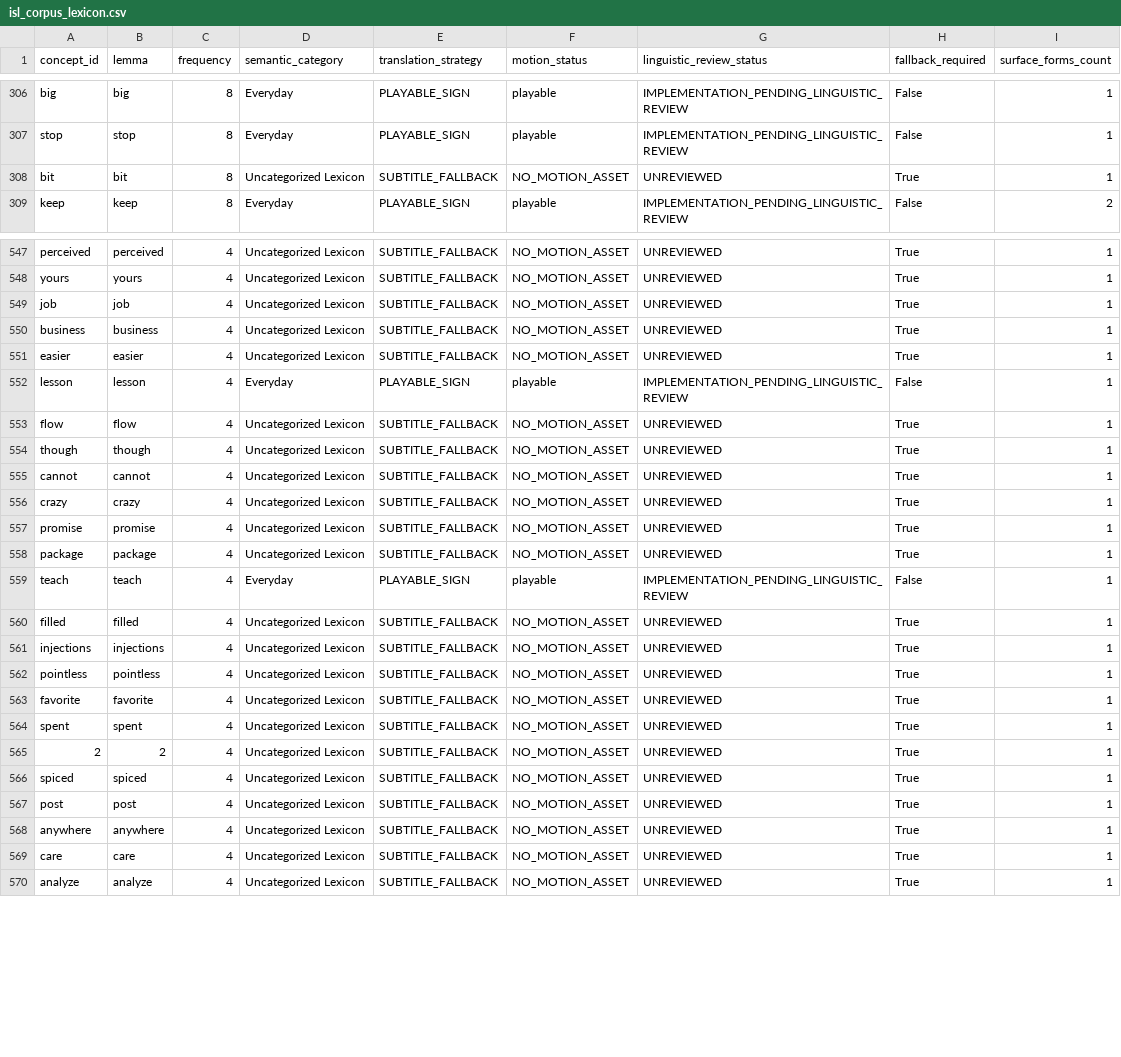
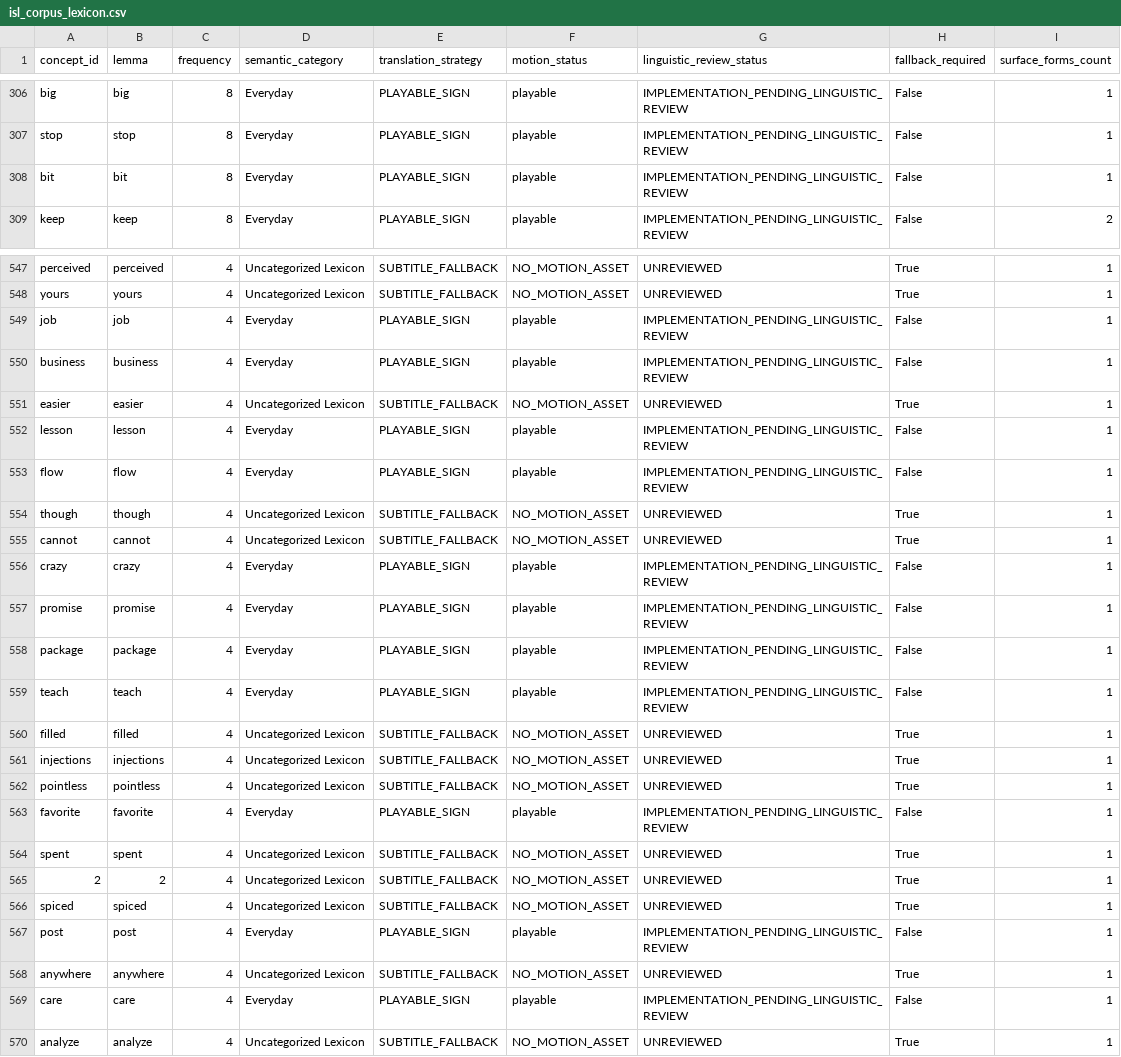
Before and after one commit to shammatthews-life/Sign-interpretor, a CSV file: data/isl_corpus_lexicon.csv, drawn as a sheet; only a part is shown, gaps mark what is left out; the diff covers the shown part only.

Commit message:
feat(isl): expand library to 356 signs and reach 88.11% communicative coverage (H24-B7)

```diff
--- a/data/isl_corpus_lexicon.csv
+++ b/data/isl_corpus_lexicon.csv
@@ -307,3 +307,3 @@ big,big,8,Everyday,PLAYABLE_SIGN,playable,IMPLEMENTATION_PENDING_LINGUISTIC_REVI
 stop,stop,8,Everyday,PLAYABLE_SIGN,playable,IMPLEMENTATION_PENDING_LINGUISTIC_REVIEW,False,1
-bit,bit,8,Uncategorized Lexicon,SUBTITLE_FALLBACK,NO_MOTION_ASSET,UNREVIEWED,True,1
+bit,bit,8,Everyday,PLAYABLE_SIGN,playable,IMPLEMENTATION_PENDING_LINGUISTIC_REVIEW,False,1
 keep,keep,8,Everyday,PLAYABLE_SIGN,playable,IMPLEMENTATION_PENDING_LINGUISTIC_REVIEW,False,2
@@ -548,12 +548,12 @@ perceived,perceived,4,Uncategorized Lexicon,SUBTITLE_FALLBACK,NO_MOTION_ASSET,UN
 yours,yours,4,Uncategorized Lexicon,SUBTITLE_FALLBACK,NO_MOTION_ASSET,UNREVIEWED,True,1
-job,job,4,Uncategorized Lexicon,SUBTITLE_FALLBACK,NO_MOTION_ASSET,UNREVIEWED,True,1
-business,business,4,Uncategorized Lexicon,SUBTITLE_FALLBACK,NO_MOTION_ASSET,UNREVIEWED,True,1
+job,job,4,Everyday,PLAYABLE_SIGN,playable,IMPLEMENTATION_PENDING_LINGUISTIC_REVIEW,False,1
+business,business,4,Everyday,PLAYABLE_SIGN,playable,IMPLEMENTATION_PENDING_LINGUISTIC_REVIEW,False,1
 easier,easier,4,Uncategorized Lexicon,SUBTITLE_FALLBACK,NO_MOTION_ASSET,UNREVIEWED,True,1
 lesson,lesson,4,Everyday,PLAYABLE_SIGN,playable,IMPLEMENTATION_PENDING_LINGUISTIC_REVIEW,False,1
-flow,flow,4,Uncategorized Lexicon,SUBTITLE_FALLBACK,NO_MOTION_ASSET,UNREVIEWED,True,1
+flow,flow,4,Everyday,PLAYABLE_SIGN,playable,IMPLEMENTATION_PENDING_LINGUISTIC_REVIEW,False,1
 though,though,4,Uncategorized Lexicon,SUBTITLE_FALLBACK,NO_MOTION_ASSET,UNREVIEWED,True,1
 cannot,cannot,4,Uncategorized Lexicon,SUBTITLE_FALLBACK,NO_MOTION_ASSET,UNREVIEWED,True,1
-crazy,crazy,4,Uncategorized Lexicon,SUBTITLE_FALLBACK,NO_MOTION_ASSET,UNREVIEWED,True,1
-promise,promise,4,Uncategorized Lexicon,SUBTITLE_FALLBACK,NO_MOTION_ASSET,UNREVIEWED,True,1
-package,package,4,Uncategorized Lexicon,SUBTITLE_FALLBACK,NO_MOTION_ASSET,UNREVIEWED,True,1
+crazy,crazy,4,Everyday,PLAYABLE_SIGN,playable,IMPLEMENTATION_PENDING_LINGUISTIC_REVIEW,False,1
+promise,promise,4,Everyday,PLAYABLE_SIGN,playable,IMPLEMENTATION_PENDING_LINGUISTIC_REVIEW,False,1
+package,package,4,Everyday,PLAYABLE_SIGN,playable,IMPLEMENTATION_PENDING_LINGUISTIC_REVIEW,False,1
 teach,teach,4,Everyday,PLAYABLE_SIGN,playable,IMPLEMENTATION_PENDING_LINGUISTIC_REVIEW,False,1
@@ -562,3 +562,3 @@ injections,injections,4,Uncategorized Lexicon,SUBTITLE_FALLBACK,NO_MOTION_ASSET,
 pointless,pointless,4,Uncategorized Lexicon,SUBTITLE_FALLBACK,NO_MOTION_ASSET,UNREVIEWED,True,1
-favorite,favorite,4,Uncategorized Lexicon,SUBTITLE_FALLBACK,NO_MOTION_ASSET,UNREVIEWED,True,1
+favorite,favorite,4,Everyday,PLAYABLE_SIGN,playable,IMPLEMENTATION_PENDING_LINGUISTIC_REVIEW,False,1
 spent,spent,4,Uncategorized Lexicon,SUBTITLE_FALLBACK,NO_MOTION_ASSET,UNREVIEWED,True,1
@@ -566,5 +566,5 @@ spent,spent,4,Uncategorized Lexicon,SUBTITLE_FALLBACK,NO_MOTION_ASSET,UNREVIEWED
 spiced,spiced,4,Uncategorized Lexicon,SUBTITLE_FALLBACK,NO_MOTION_ASSET,UNREVIEWED,True,1
-post,post,4,Uncategorized Lexicon,SUBTITLE_FALLBACK,NO_MOTION_ASSET,UNREVIEWED,True,1
+post,post,4,Everyday,PLAYABLE_SIGN,playable,IMPLEMENTATION_PENDING_LINGUISTIC_REVIEW,False,1
 anywhere,anywhere,4,Uncategorized Lexicon,SUBTITLE_FALLBACK,NO_MOTION_ASSET,UNREVIEWED,True,1
-care,care,4,Uncategorized Lexicon,SUBTITLE_FALLBACK,NO_MOTION_ASSET,UNREVIEWED,True,1
+care,care,4,Everyday,PLAYABLE_SIGN,playable,IMPLEMENTATION_PENDING_LINGUISTIC_REVIEW,False,1
 analyze,analyze,4,Uncategorized Lexicon,SUBTITLE_FALLBACK,NO_MOTION_ASSET,UNREVIEWED,True,1
```
Also changed, not shown: 69 edited cells elsewhere in this file, 41 other files.
